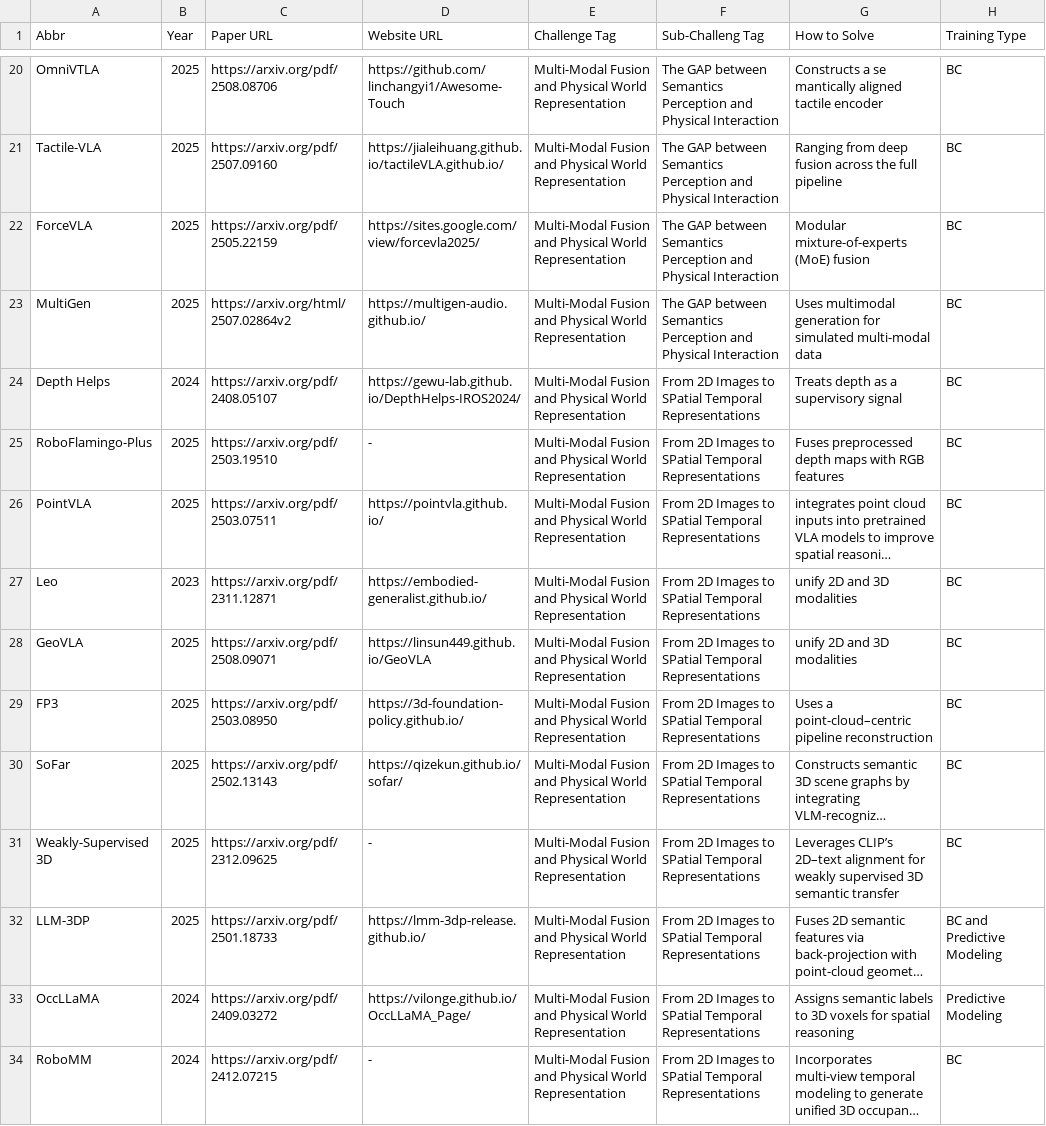
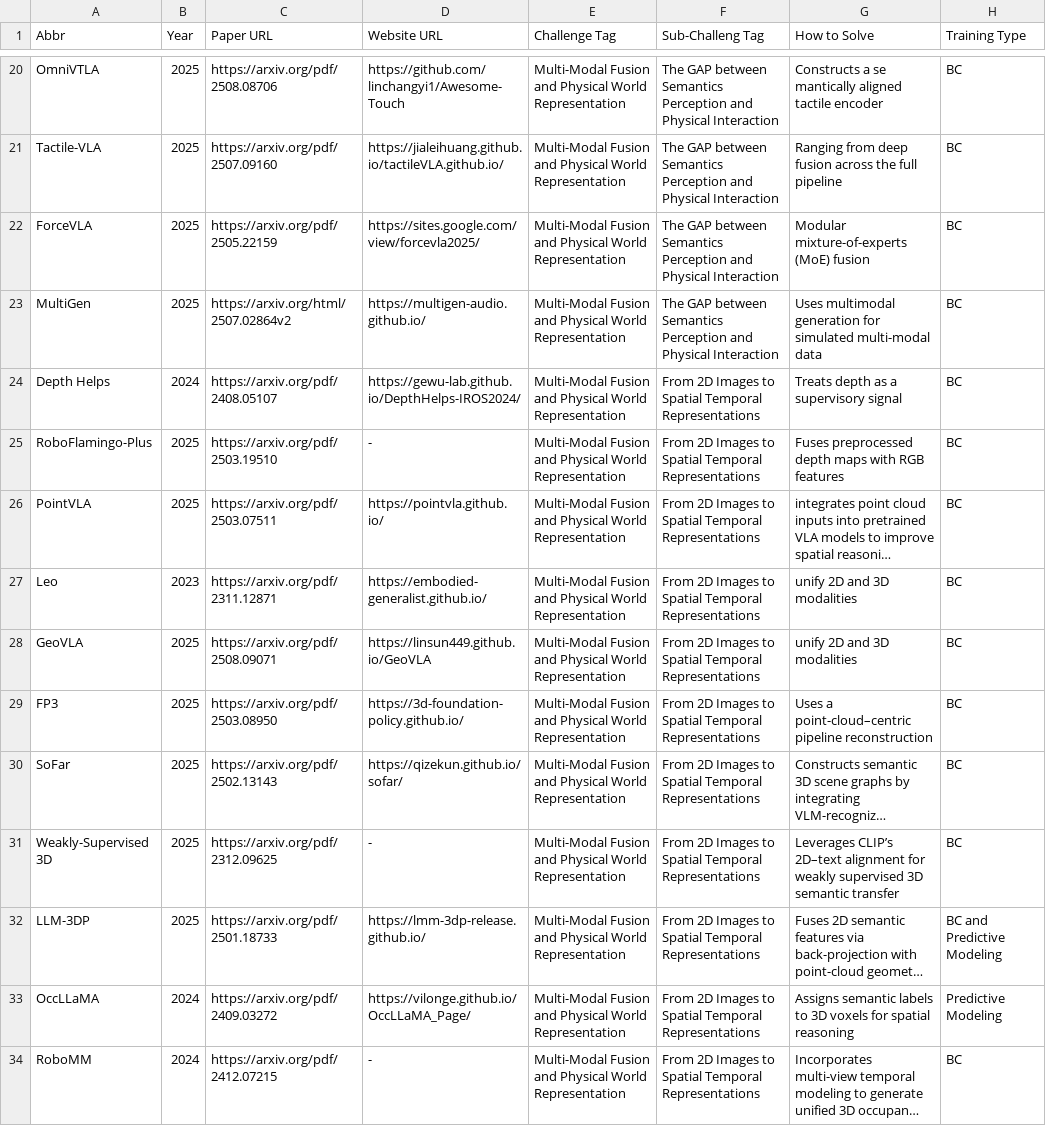
Before and after one commit to SuyuZ1/VLA-Survey-Anatomy, a CSV file: data/vla_data.csv, drawn as a sheet; only a part is shown, gaps mark what is left out; long unchanged cells end in …; the diff covers the shown part only; the diff names each change by its address in the sheet, - before the commit and + after, or states it on an @@ line.

```diff
--- a/data/vla_data.csv
+++ b/data/vla_data.csv
-F24:F34 (Sub-Challeng Tag): …Images to SPatial Temporal Representations
+F24:F34 (Sub-Challeng Tag): …Images to Spatial Temporal Representations
```
Also changed, not shown: 18 edited cells elsewhere in this file, data/latest.csv, 1 other file.
